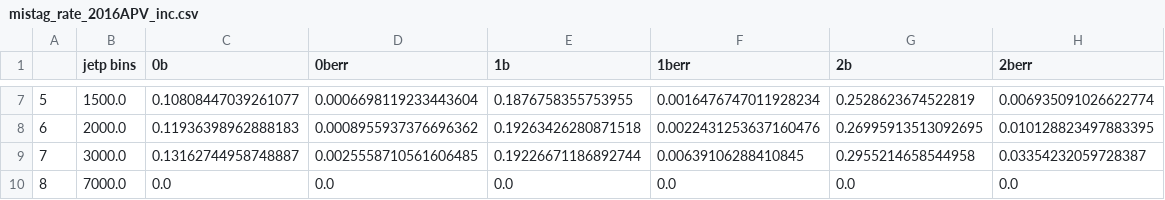
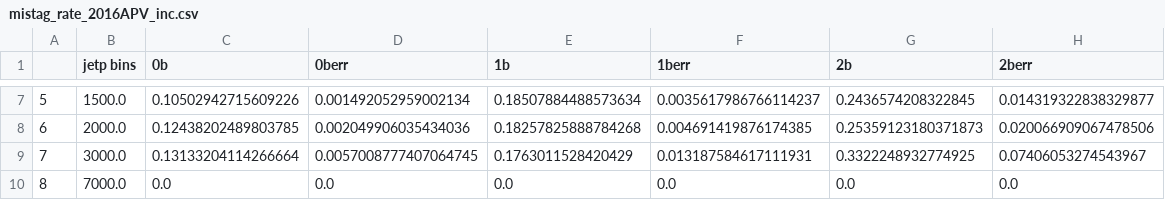
Before and after one commit to 7quantumphysics/TTbarAllHadUproot, a CSV file: mistag/mistag_rate_2016APV_inc.csv, drawn as a sheet; only a part is shown, gaps mark what is left out; the diff covers the shown part only.

```diff
--- a/mistag/mistag_rate_2016APV_inc.csv
+++ b/mistag/mistag_rate_2016APV_inc.csv
@@ -7,4 +7,4 @@
-5,1500.0,0.10808447039261077,0.0006698119233443604,0.1876758355753955,0.0016476747011928234,0.2528623674522819,0.006935091026622774
-6,2000.0,0.11936398962888183,0.0008955937376696362,0.19263426280871518,0.0022431253637160476,0.26995913513092695,0.010128823497883395
-7,3000.0,0.13162744958748887,0.0025558710561606485,0.19226671186892744,0.00639106288410845,0.2955214658544958,0.03354232059728387
+5,1500.0,0.10502942715609226,0.001492052959002134,0.18507884488573634,0.0035617986766114237,0.2436574208322845,0.014319322838329877
+6,2000.0,0.12438202489803785,0.002049906035434036,0.18257825888784268,0.004691419876174385,0.25359123180371873,0.020066909067478506
+7,3000.0,0.13133204114266664,0.0057008777407064745,0.1763011528420429,0.013187584617111931,0.3322248932774925,0.07406053274543967
 8,7000.0,0.0,0.0,0.0,0.0,0.0,0.0
```
Also changed, not shown: 30 edited cells elsewhere in this file, data/corrections/backgroundEstimate/mistag_rate_2016.csv, data/corrections/backgroundEstimate/mistag_rate_2016APV.csv, 38 other files.
